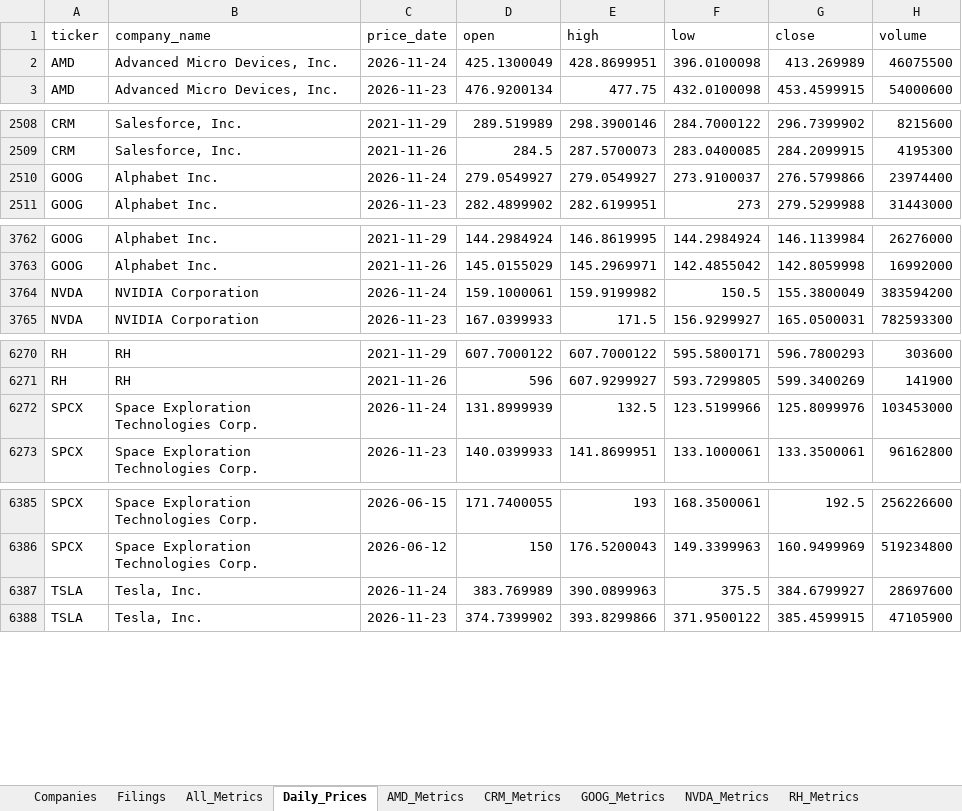
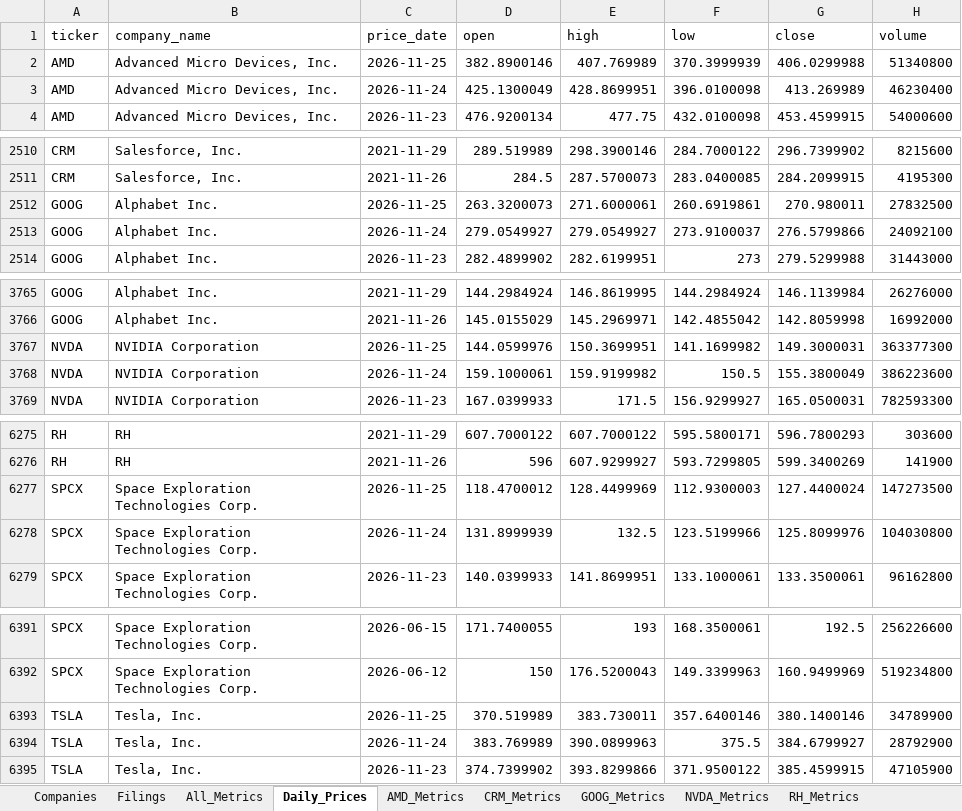
Before and after one commit to hvelichety/investment_app, an Excel workbook: data/financial_metrics_real.xlsx, sheet Daily_Prices, drawn as a sheet; only a part is shown, gaps mark what is left out; values as stored, in another font and other column widths than the file's, no borders; addresses are those after the commit; the diff covers the shown part only; the diff names each change by its address in the sheet, - before the commit and + after, or states it on an @@ line.

```diff
--- a/data/financial_metrics_real.xlsx (sheet Daily_Prices)
+++ b/data/financial_metrics_real.xlsx (sheet Daily_Prices)
+row 2: AMD | Advanced Micro Devices, Inc. | 2026-11-25 | 382.8900146 | 407.769989 | 370.3999939 | 406.0299988 | 51340800
-H3 (volume): 46075500
+H3 (volume): 46230400
+row 2512: GOOG | Alphabet Inc. | 2026-11-25 | 263.3200073 | 271.6000061 | 260.6919861 | 270.980011 | 27832500
-H2513 (volume): 23974400
+H2513 (volume): 24092100
+row 3767: NVDA | NVIDIA Corporation | 2026-11-25 | 144.0599976 | 150.3699951 | 141.1699982 | 149.3000031 | 363377300
-H3768 (volume): 383594200
+H3768 (volume): 386223600
+row 6277: SPCX | Space Exploration Technologies Corp. | 2026-11-25 | 118.4700012 | 128.4499969 | 112.9300003 | 127.4400024 | 147273500
-H6278 (volume): 103453000
+H6278 (volume): 104030800
+row 6393: TSLA | Tesla, Inc. | 2026-11-25 | 370.519989 | 383.730011 | 357.6400146 | 380.1400146 | 34789900
-H6394 (volume): 28697600
+H6394 (volume): 28792900
```
Also changed, not shown: 2 added rows elsewhere in this sheet, sheet Filings, sheet All_Metrics, sheet Companies, sheet NVDA_Metrics, 1 other file.
